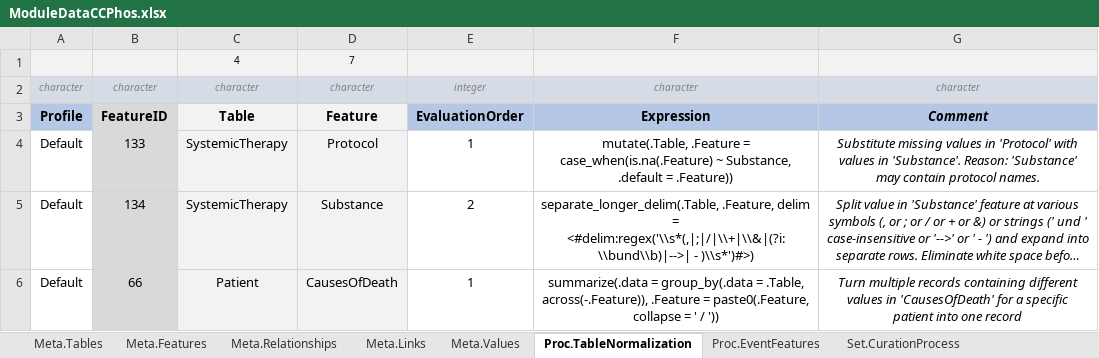
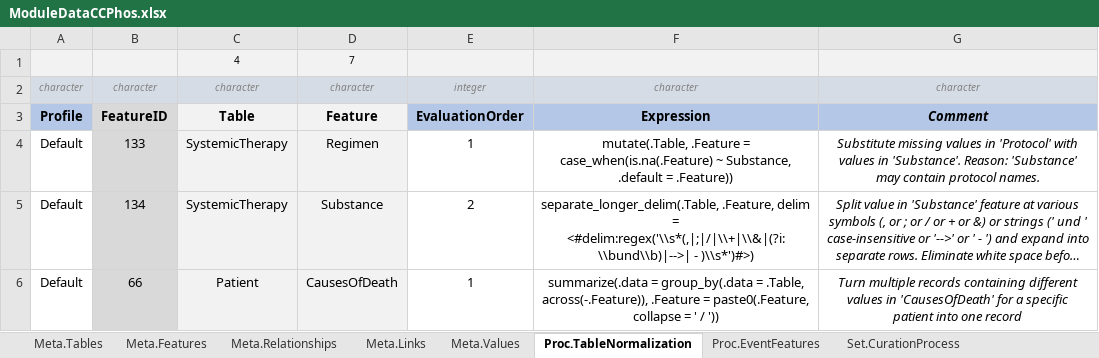
Before and after one commit to BastianReiter/dsCCPhos, an Excel workbook: Development/Data/ModuleData/ModuleDataCCPhos.xlsx, sheet Proc.TableNormalization, drawn as a sheet; long unchanged cells end in …; values as stored, in another font and other column widths than the file's, no borders; conditional formats not drawn; the diff names each change by its address in the sheet, - before the commit and + after, or states it on an @@ line.

```diff
--- a/Development/Data/ModuleData/ModuleDataCCPhos.xlsx (sheet Proc.TableNormalization)
+++ b/Development/Data/ModuleData/ModuleDataCCPhos.xlsx (sheet Proc.TableNormalization)
-D4: Protocol
+D4: Regimen
```
Also changed, not shown: sheet Meta.Values, sheet Set.Dictionary, sheet Set.SecondaryTableCleaning, sheet Set.PrimaryTableCleaning, sheet Set.FeatureTracking, sheet Meta.Features, 3 more sheets, other sheet tabs, formulas that keep their value, 26 other files.
